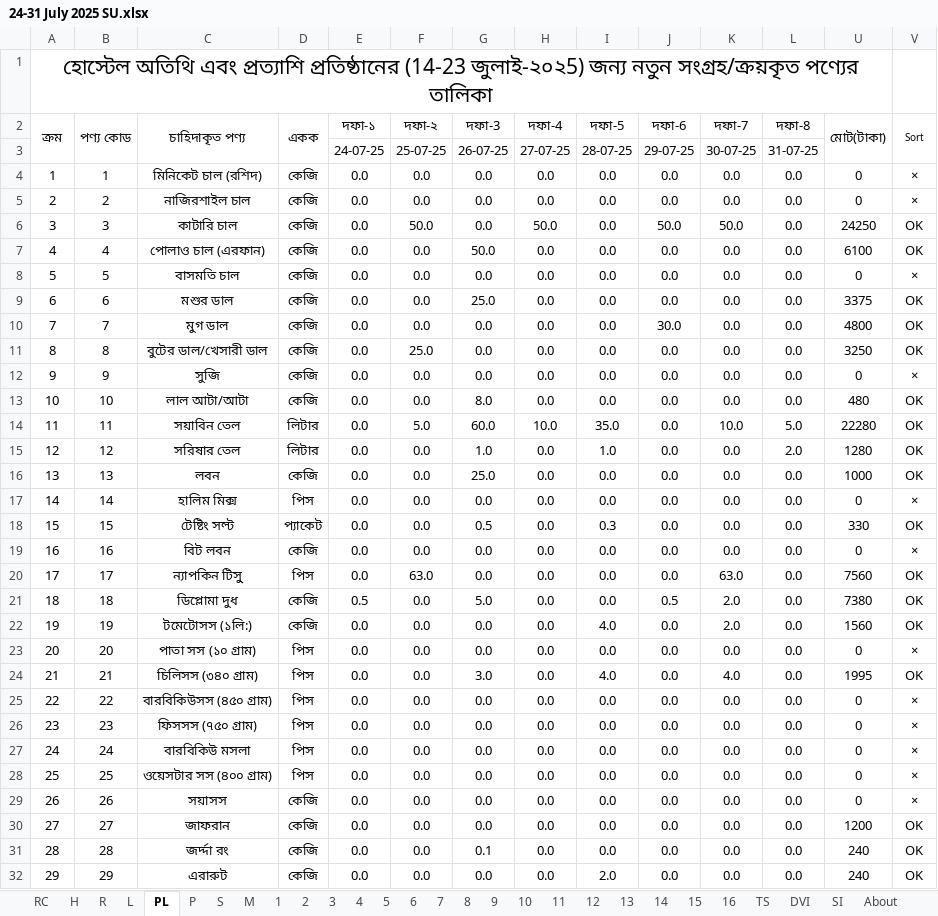
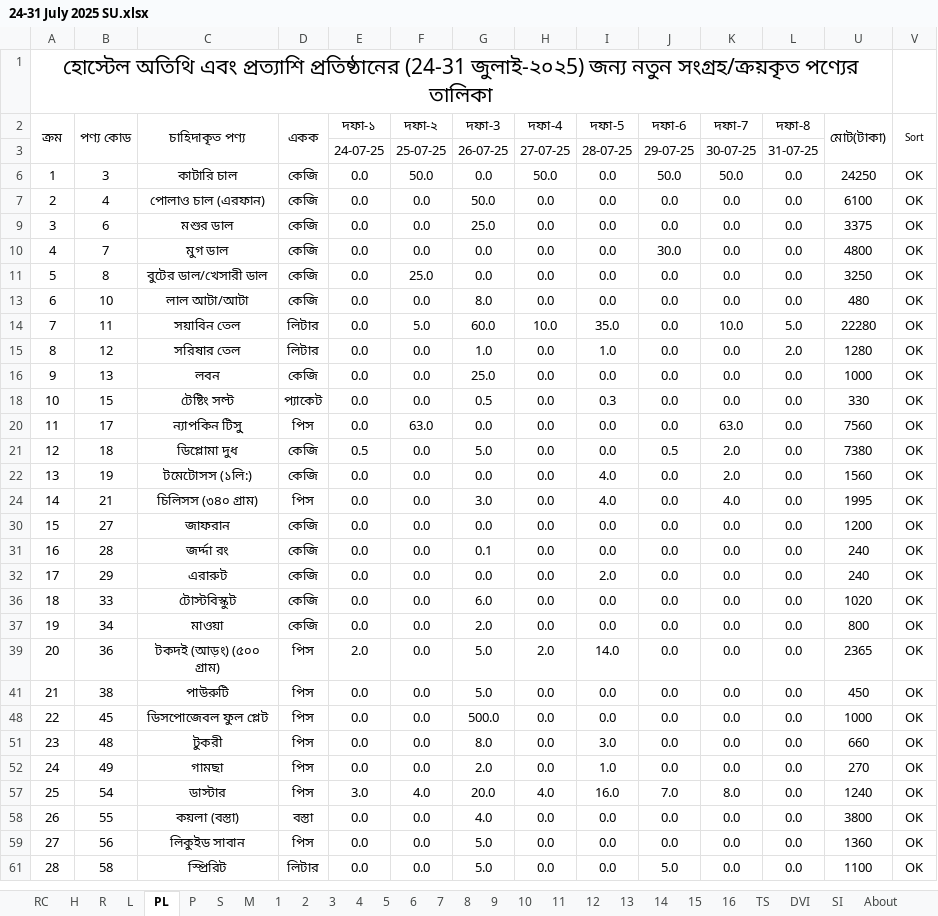
Before and after one commit to nshamim2026/office, an Excel workbook: Store/07-2025/24-31 July 2025 SU.xlsx, sheet PL, drawn as a sheet; only a part is shown; the shorter side is filled out with more unchanged rows; values as stored, in another font and other column widths than the file's, no borders; conditional formats not drawn; rows hold the shown columns only; the diff covers the shown part only; the diff names each change by its address in the sheet, - before the commit and + after, or states it on an @@ line.

```diff
--- a/Store/07-2025/24-31 July 2025 SU.xlsx (sheet PL)
+++ b/Store/07-2025/24-31 July 2025 SU.xlsx (sheet PL)
@@ column A (ক্রম) renumbered between rows 1 and 253 @@
-row 4: 1 | 1 | মিনিকেট চাল (রশিদ) | কেজি | 0.0 | 0.0 | 0.0 | 0.0 | 0.0 | 0.0 | 0.0 | 0.0 | 0 | ×
-row 5: 2 | 2 | নাজিরশাইল চাল | কেজি | 0.0 | 0.0 | 0.0 | 0.0 | 0.0 | 0.0 | 0.0 | 0.0 | 0 | ×
-row 8: 5 | 5 | বাসমতি চাল | কেজি | 0.0 | 0.0 | 0.0 | 0.0 | 0.0 | 0.0 | 0.0 | 0.0 | 0 | ×
-row 12: 9 | 9 | সুজি | কেজি | 0.0 | 0.0 | 0.0 | 0.0 | 0.0 | 0.0 | 0.0 | 0.0 | 0 | ×
-row 17: 14 | 14 | হালিম মিক্স | পিস | 0.0 | 0.0 | 0.0 | 0.0 | 0.0 | 0.0 | 0.0 | 0.0 | 0 | ×
-row 19: 16 | 16 | বিট লবন | কেজি | 0.0 | 0.0 | 0.0 | 0.0 | 0.0 | 0.0 | 0.0 | 0.0 | 0 | ×
-row 23: 20 | 20 | পাতা সস (১০ গ্রাম) | পিস | 0.0 | 0.0 | 0.0 | 0.0 | 0.0 | 0.0 | 0.0 | 0.0 | 0 | ×
-row 25: 22 | 22 | বারবিকিউসস (৪৫০ গ্রাম) | পিস | 0.0 | 0.0 | 0.0 | 0.0 | 0.0 | 0.0 | 0.0 | 0.0 | 0 | ×
-row 26: 23 | 23 | ফিসসস (৭৫০ গ্রাম) | পিস | 0.0 | 0.0 | 0.0 | 0.0 | 0.0 | 0.0 | 0.0 | 0.0 | 0 | ×
-row 27: 24 | 24 | বারবিকিউ মসলা | পিস | 0.0 | 0.0 | 0.0 | 0.0 | 0.0 | 0.0 | 0.0 | 0.0 | 0 | ×
-row 28: 25 | 25 | ওয়েসটার সস (৪০০ গ্রাম) | পিস | 0.0 | 0.0 | 0.0 | 0.0 | 0.0 | 0.0 | 0.0 | 0.0 | 0 | ×
-row 29: 26 | 26 | সয়াসস | কেজি | 0.0 | 0.0 | 0.0 | 0.0 | 0.0 | 0.0 | 0.0 | 0.0 | 0 | ×
```
Also changed, not shown: 102 removed rows and 1 edited cell elsewhere in this sheet, sheet R, sheet L, sheet S, sheet H, sheet PA5, sheet PA1, 12 more sheets, formulas that keep their value, hidden cells, Store/07-2025/14-23 July 2025 SU.xlsx.
